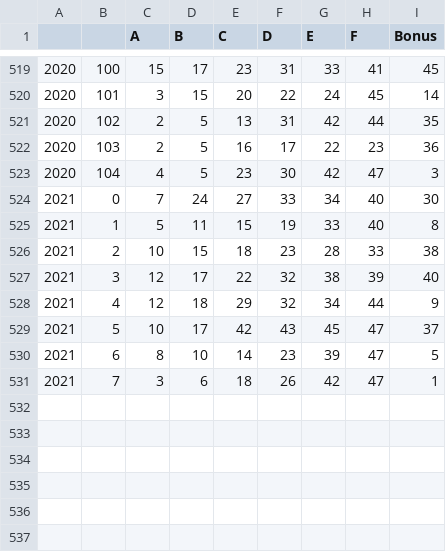
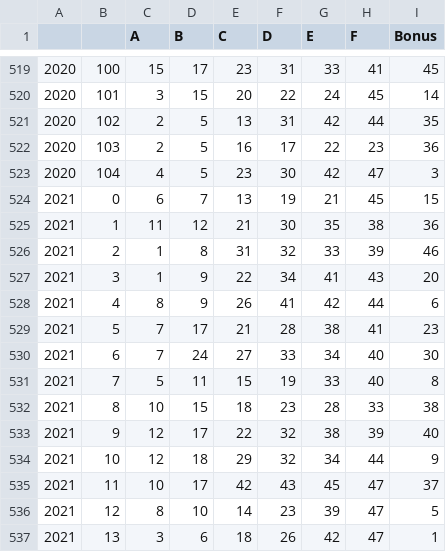
Before and after one commit to killfoley/Lotto-Scraping, a CSV file: lotto_results.csv, drawn as a sheet; only a part is shown, gaps mark what is left out.

```diff
--- a/lotto_results.csv
+++ b/lotto_results.csv
@@ -523,9 +523,15 @@
 2020,104,4,5,23,30,42,47,3
-2021,0,7,24,27,33,34,40,30
-2021,1,5,11,15,19,33,40,8
-2021,2,10,15,18,23,28,33,38
-2021,3,12,17,22,32,38,39,40
-2021,4,12,18,29,32,34,44,9
-2021,5,10,17,42,43,45,47,37
-2021,6,8,10,14,23,39,47,5
-2021,7,3,6,18,26,42,47,1
+2021,0,6,7,13,19,21,45,15
+2021,1,11,12,21,30,35,38,36
+2021,2,1,8,31,32,33,39,46
+2021,3,1,9,22,34,41,43,20
+2021,4,8,9,26,41,42,44,6
+2021,5,7,17,21,28,38,41,23
+2021,6,7,24,27,33,34,40,30
+2021,7,5,11,15,19,33,40,8
+2021,8,10,15,18,23,28,33,38
+2021,9,12,17,22,32,38,39,40
+2021,10,12,18,29,32,34,44,9
+2021,11,10,17,42,43,45,47,37
+2021,12,8,10,14,23,39,47,5
+2021,13,3,6,18,26,42,47,1
```
Also changed, not shown: 1 other file.
